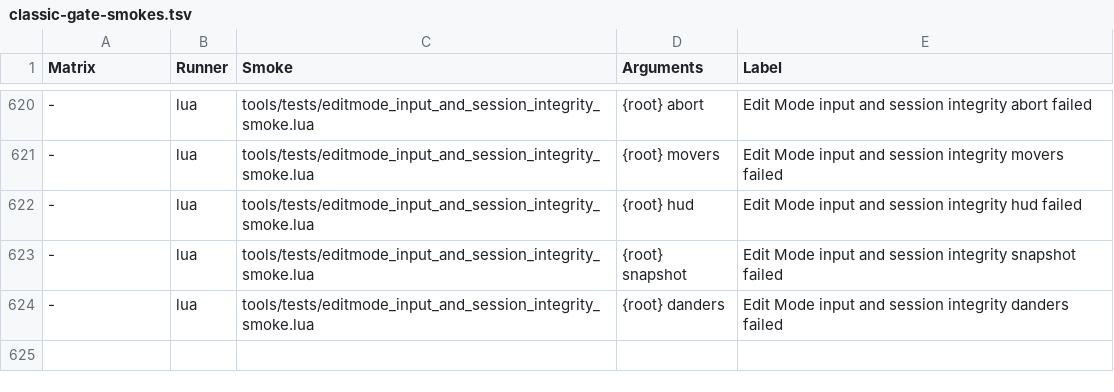
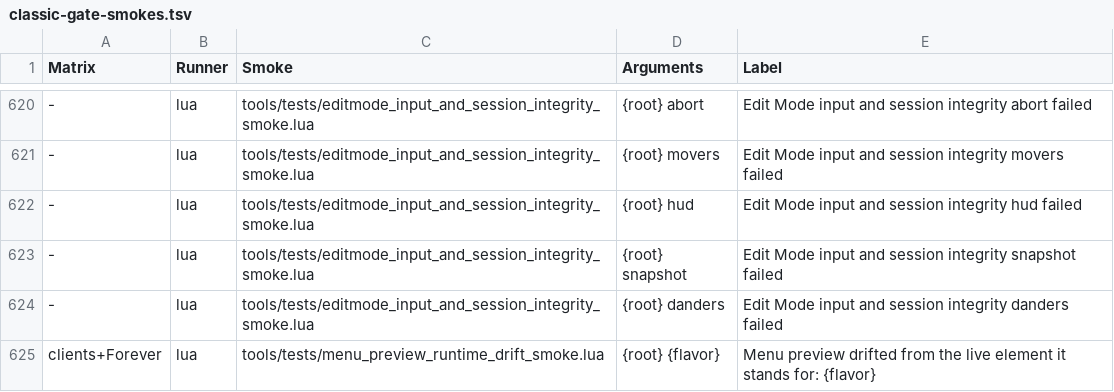
Before and after one commit to Mapkov2/MidnightSimpleUnitFrames, a TSV file: tools/classic-gate-smokes.tsv, drawn as a sheet; only a part is shown, gaps mark what is left out; the diff names each change by its address in the sheet, - before the commit and + after, or states it on an @@ line.

Commit message:
fix(previews): render menu previews through the runtime's own rules
Six menu previews drifted from what the game shows. The previews now call
the runtime instead of keeping their own copies:
- class power width and anchor use the shared inset rule
  (Shared.ClassPowerFrameInsets, CPPreview.ContainerWidth/InsetX);
- health text uses the engine's health gradient colour;
- the portrait border uses Portrait.BorderColor, now shared with the live
  resolver (identical results for every border mode, class colour and secret
  reaction);
- the arena castbar preview uses the runtime's arena-aware lookup (the
  duplicate lookup is gone);
- the Edit Mode group preview paints names through the engine's name path,
  including UTF-8 aware legacy shortening (the preview-only ShortName is
  removed);
- the unit preview no longer recompiles live specs on its first refresh;
  profile switches, imports and spec changes still repaint it through the
  profile runtime apply.

menu_preview_runtime_drift_smoke compares each preview with the runtime for
the same inputs on every client.

```diff
--- a/tools/classic-gate-smokes.tsv
+++ b/tools/classic-gate-smokes.tsv
+row 625: clients+Forever | lua | tools/tests/menu_preview_runtime_drift_smoke.lua | {root} {flavor} | Menu preview drifted from the live element it stands for: {flavor}
```
Also changed, not shown: 12 other files.
